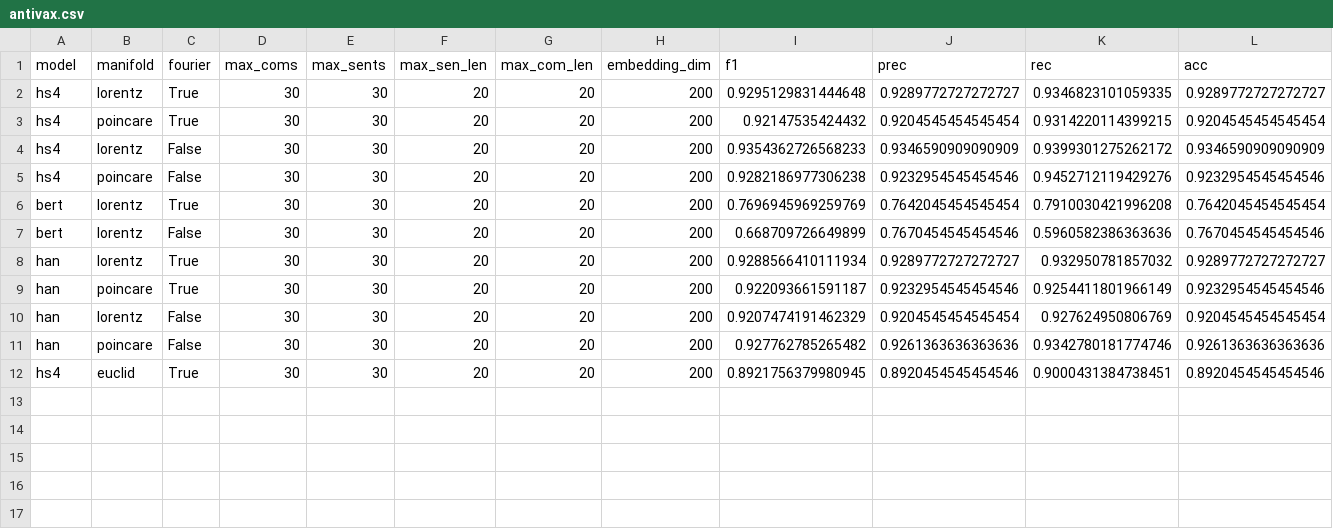
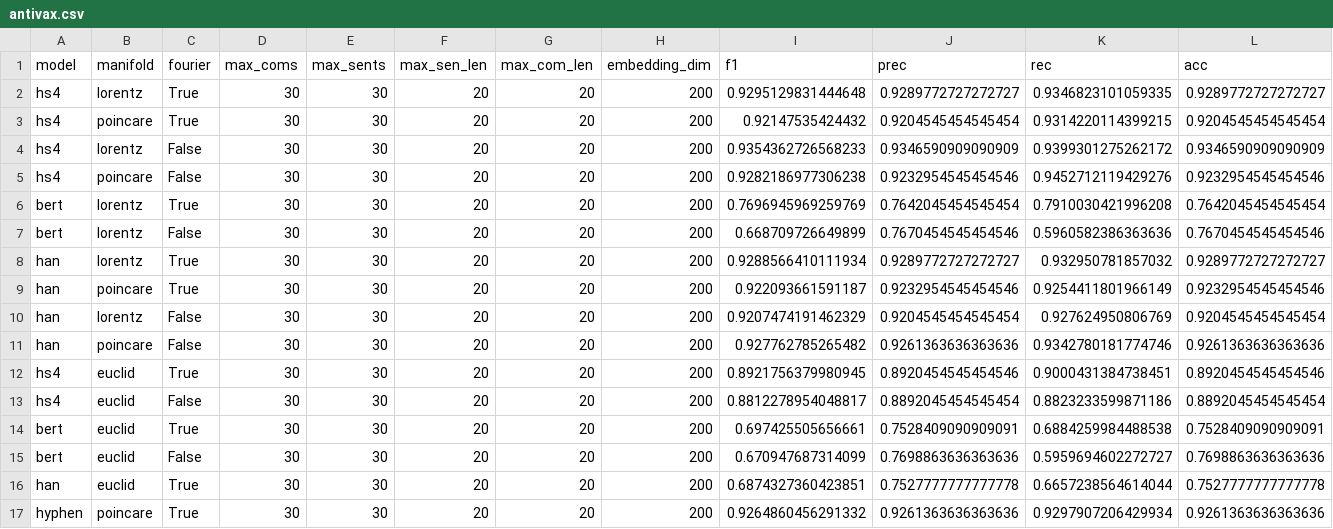
Before and after one commit to hchautran/Hyphen, a CSV file: results/antivax.csv, drawn as a sheet; only a part is shown; rows hold the shown columns only; the diff names each change by its address in the sheet, - before the commit and + after, or states it on an @@ line.

```diff
--- a/results/antivax.csv
+++ b/results/antivax.csv
+row 13: hs4 | euclid | False | 30 | 30 | 20 | 20 | 200 | 0.8812278954048817 | 0.8892045454545454 | 0.8823233599871186 | 0.8892045454545454
+row 14: bert | euclid | True | 30 | 30 | 20 | 20 | 200 | 0.697425505656661 | 0.7528409090909091 | 0.6884259984488538 | 0.7528409090909091
+row 15: bert | euclid | False | 30 | 30 | 20 | 20 | 200 | 0.670947687314099 | 0.7698863636363636 | 0.5959694602272727 | 0.7698863636363636
+row 16: han | euclid | True | 30 | 30 | 20 | 20 | 200 | 0.6874327360423851 | 0.7527777777777778 | 0.6657238564614044 | 0.7527777777777778
+row 17: hyphen | poincare | True | 30 | 30 | 20 | 20 | 200 | 0.9264860456291332 | 0.9261363636363636 | 0.9297907206429934 | 0.9261363636363636
```
Also changed, not shown: results/figlang_twitter.csv, results/pheme.csv, 5 other files.
